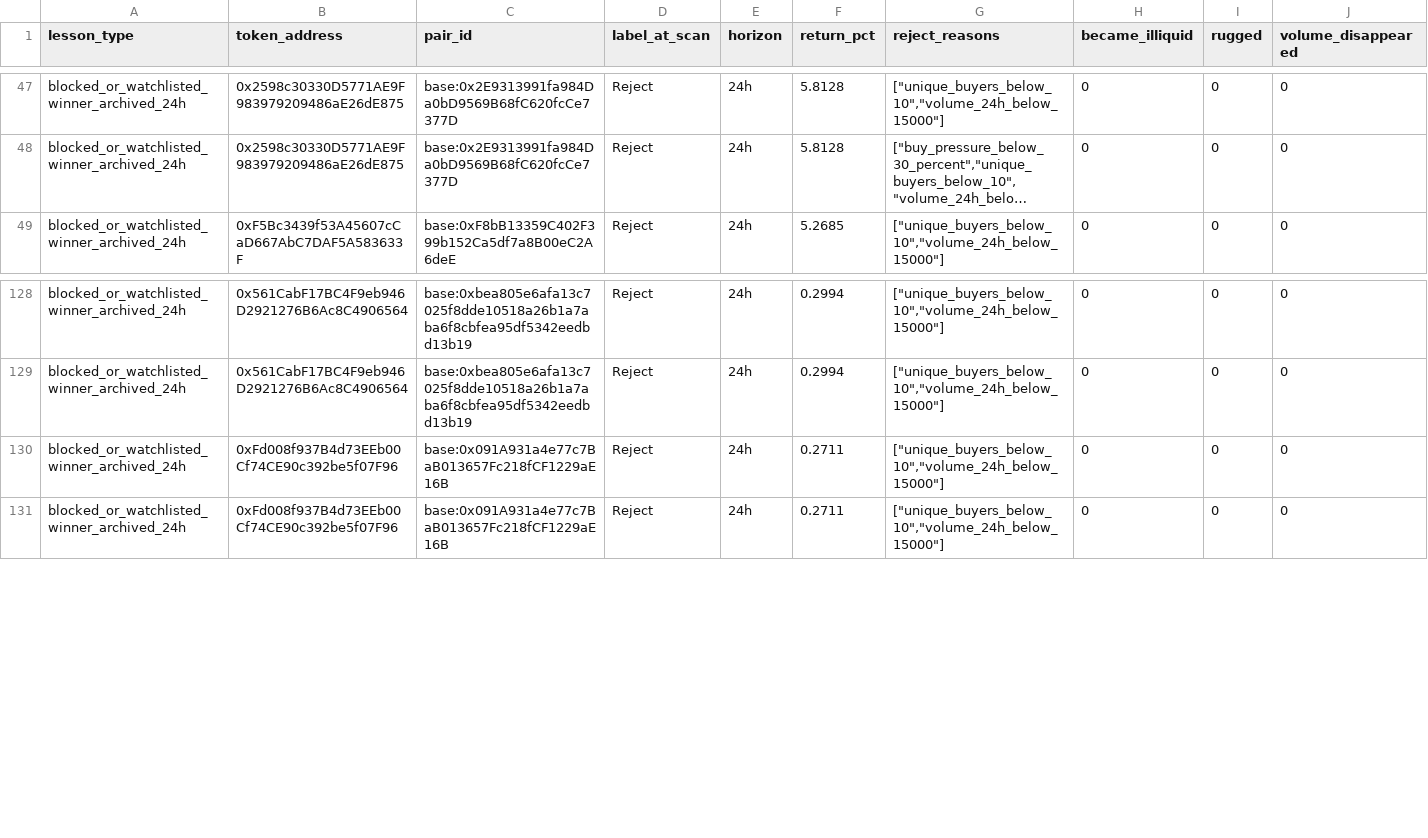
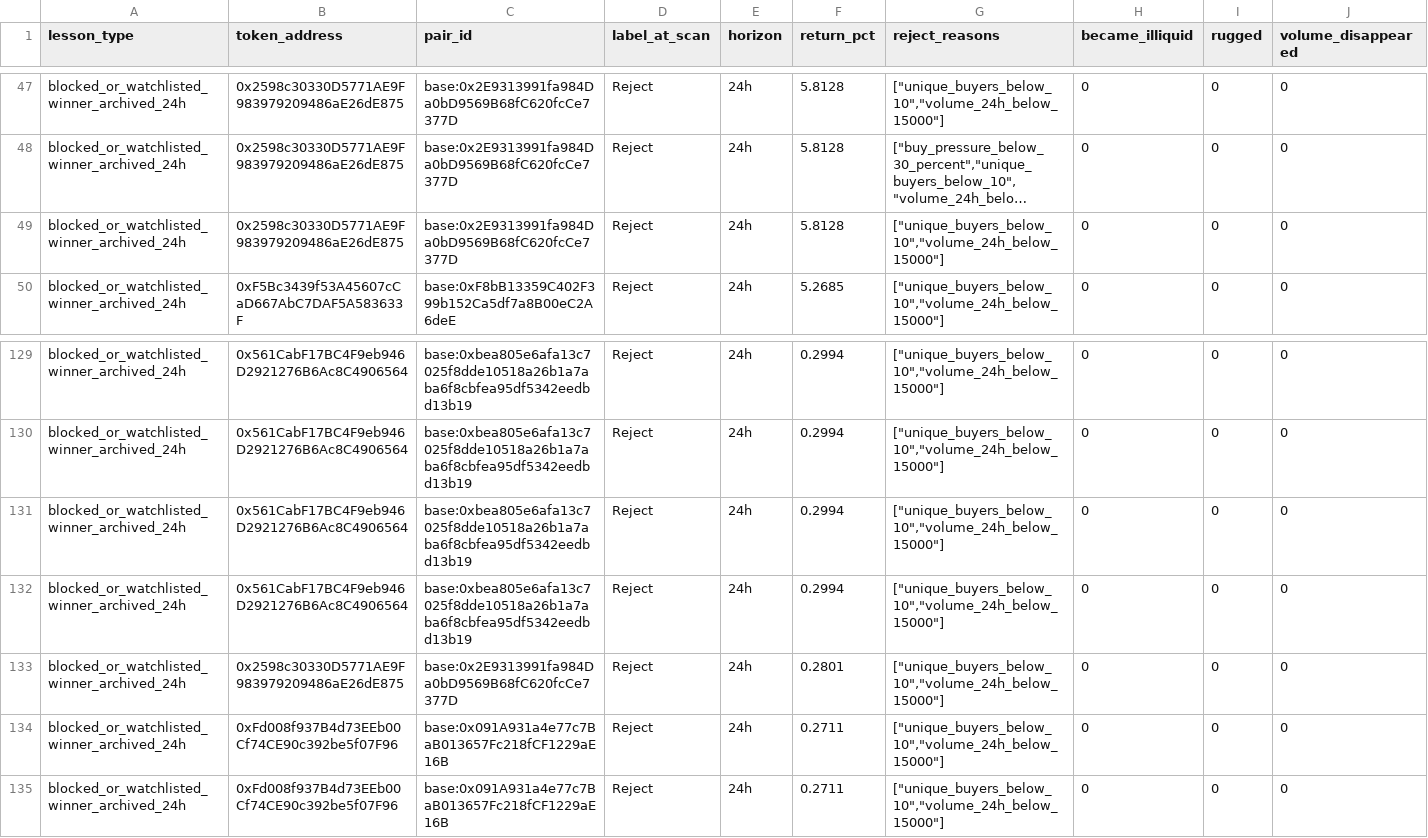
Before and after one commit to fatehchana17-create/crypto-signal-autopsy-v1, a CSV file: exports/filter_blocked_winners.csv, drawn as a sheet; only a part is shown, gaps mark what is left out; long unchanged cells end in …; the diff names each change by its address in the sheet, - before the commit and + after, or states it on an @@ line.

```diff
--- a/exports/filter_blocked_winners.csv
+++ b/exports/filter_blocked_winners.csv
+row 49: blocked_or_watchlisted_winner_archived_24h | 0x2598c30330D5771AE9F983979209486aE26dE875 | base:0x2E9313991fa984Da0bD9569B68fC620fcCe7377D | Reject | 24h | 5.8128 | ["unique_buyers_below_10","volume_24h_below_15000"] | 0 | 0 | 0
+row 131: blocked_or_watchlisted_winner_archived_24h | 0x561CabF17BC4F9eb946D2921276B6Ac8C4906564 | base:0xbea805e6afa13c7025f8dde10518a26b1a7aba6f8cbfea95df5342eedbd13b19 | Reject | 24h | 0.2994 | ["unique_buyers_below_10","volume_24h_below_15000"] | 0 | 0 | 0
+row 132: blocked_or_watchlisted_winner_archived_24h | 0x561CabF17BC4F9eb946D2921276B6Ac8C4906564 | base:0xbea805e6afa13c7025f8dde10518a26b1a7aba6f8cbfea95df5342eedbd13b19 | Reject | 24h | 0.2994 | ["unique_buyers_below_10","volume_24h_below_15000"] | 0 | 0 | 0
+row 133: blocked_or_watchlisted_winner_archived_24h | 0x2598c30330D5771AE9F983979209486aE26dE875 | base:0x2E9313991fa984Da0bD9569B68fC620fcCe7377D | Reject | 24h | 0.2801 | ["unique_buyers_below_10","volume_24h_below_15000"] | 0 | 0 | 0
```
Also changed, not shown: exports/delayed_entry_simulator.csv, exports/filter_saved_us.csv, 47 other files.
